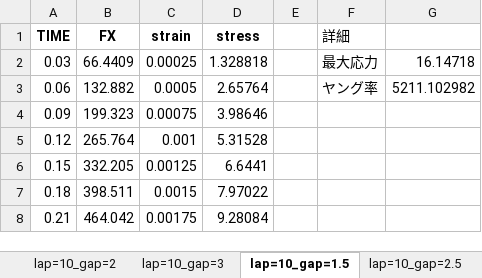
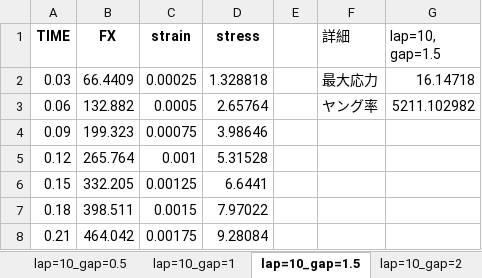
Before and after one commit to jay0423/ansys-management, an Excel workbook: excel/lap=10_d=3.xlsx, sheet lap=10_gap=1.5, drawn as a sheet; only a part is shown; values as stored, in another font and other column widths than the file's, no borders; charts and pictures not drawn; the diff names each change by its address in the sheet, - before the commit and + after, or states it on an @@ line.

```diff
--- a/excel/lap=10_d=3.xlsx (sheet lap=10_gap=1.5)
+++ b/excel/lap=10_d=3.xlsx (sheet lap=10_gap=1.5)
@@ sheet tab order changed: lap=10_gap=0.5 | lap=10_gap=1 | lap=10_gap=1.5 | lap=10_gap=2 @@
-G1: (empty)
+G1: lap=10, gap=1.5
```
Also changed, not shown: sheet Sheet1, sheet lap=10_gap=2.5, other sheet tabs, charts or pictures, 7 other files.
